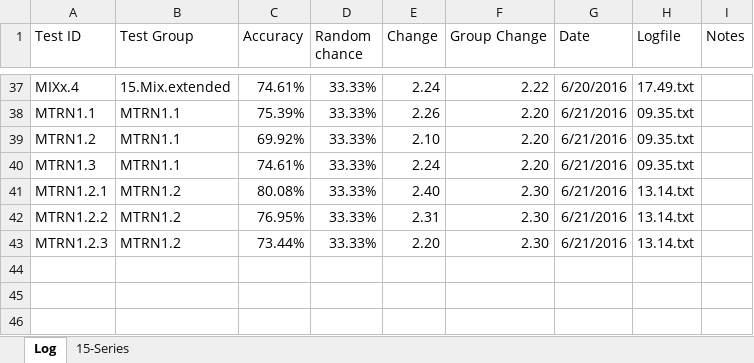
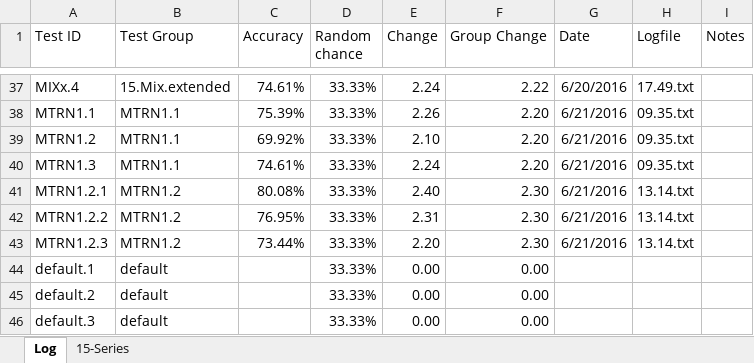
Before and after one commit to grey280/nAud, an Excel workbook: logs/Experiment Log.xlsx, sheet Log, drawn as a sheet; only a part is shown, gaps mark what is left out; values as stored, in another font and other column widths than the file's, no borders; conditional formats not drawn; the diff names each change by its address in the sheet, - before the commit and + after, or states it on an @@ line.

Commit message:
Prep log for building defaults

```diff
--- a/logs/Experiment Log.xlsx (sheet Log)
+++ b/logs/Experiment Log.xlsx (sheet Log)
+row 44: default.1 | default |  | 33.33% | 0.00 | 0.00
+row 45: default.2 | default |  | 33.33% | 0.00 | 0.00
+row 46: default.3 | default |  | 33.33% | 0.00 | 0.00
```
